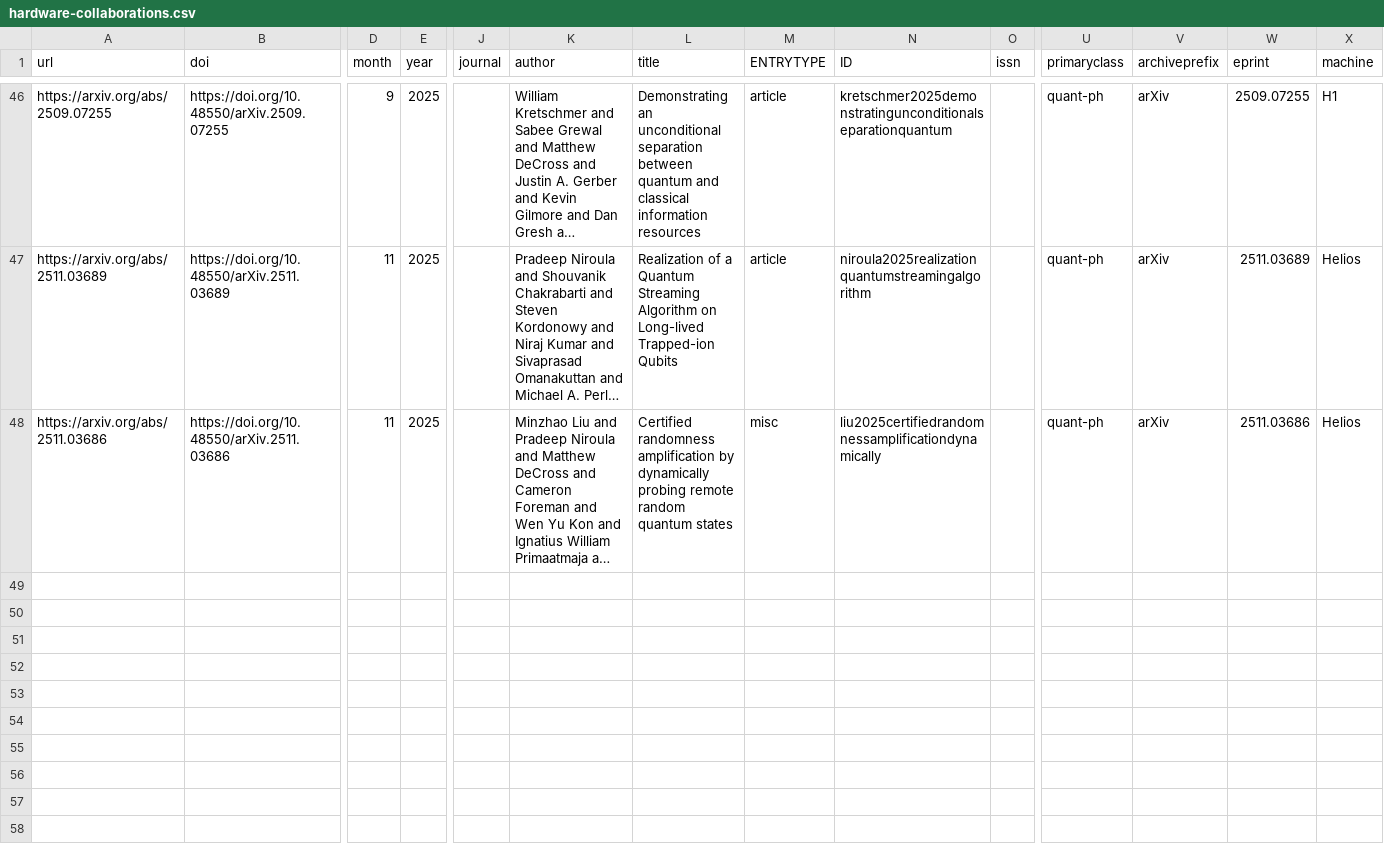
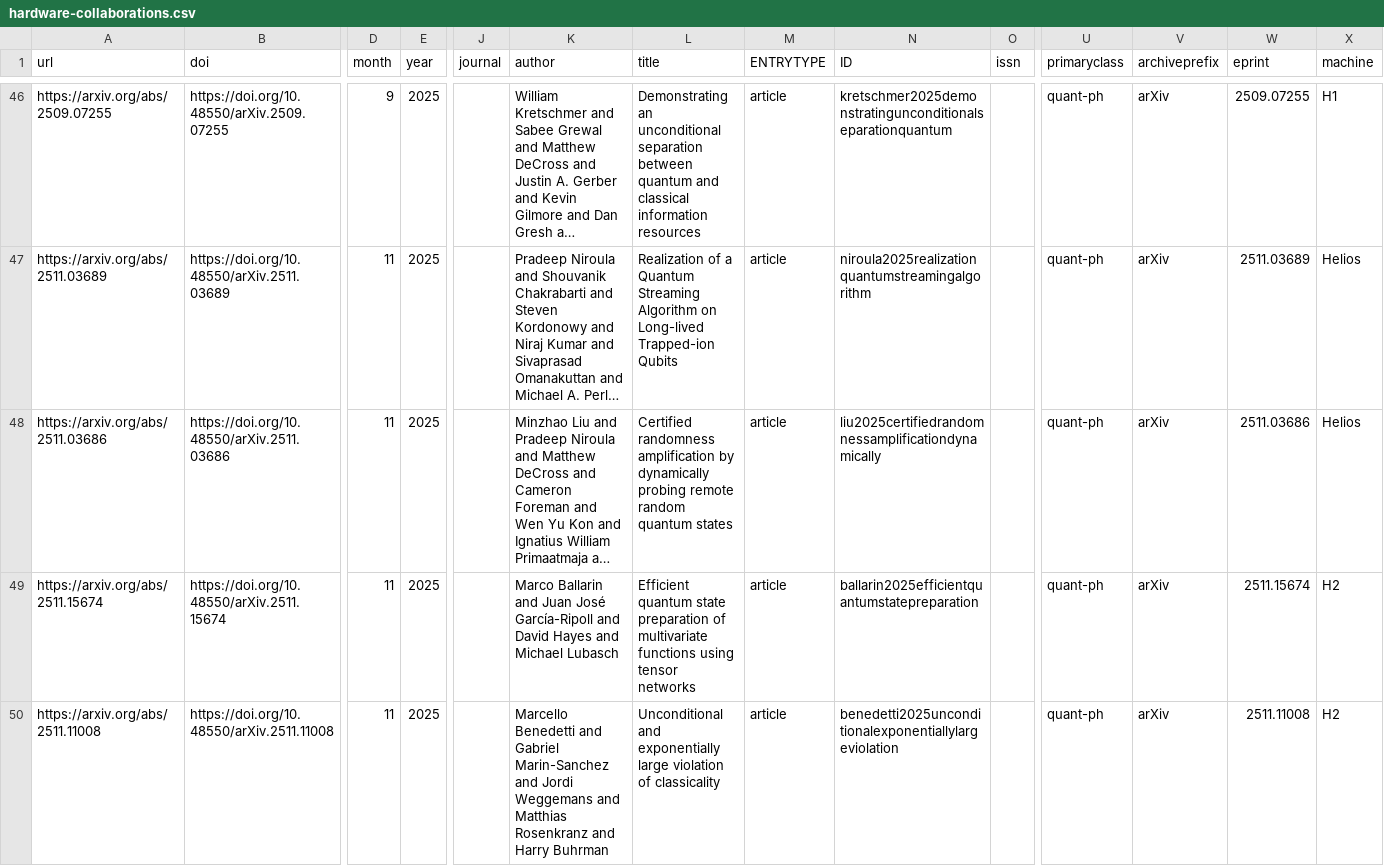
Before and after one commit to Quantinuum/quantinuum-publications, a CSV file: csv/hardware-collaborations.csv, drawn as a sheet; only a part is shown, gaps mark what is left out; long unchanged cells end in …; rows hold the shown columns only; the diff names each change by its address in the sheet, - before the commit and + after, or states it on an @@ line.

```diff
--- a/csv/hardware-collaborations.csv
+++ b/csv/hardware-collaborations.csv
-M48 (ENTRYTYPE): misc
+M48 (ENTRYTYPE): article
+row 49: https://arxiv.org/abs/2511.15674 | https://doi.org/10.48550/arXiv.2511.15674 | 11 | 2025 |  | Marco Ballarin and Juan José García-Ripoll and David Hayes and Michael Lubasch | Efficient quantum state preparation of multivariate functions using tensor networks | article | ballarin2025efficientquantumstatepreparation |  | quant-ph | arXiv | 2511.15674 | H2
+row 50: https://arxiv.org/abs/2511.11008 | https://doi.org/10.48550/arXiv.2511.11008 | 11 | 2025 |  | Marcello Benedetti and Gabriel Marin-Sanchez and Jordi Weggemans and Matthias Rosenkranz and Harry Buhrman | Unconditional and exponentially large violation of classicality | article | benedetti2025unconditionalexponentiallylargeviolation |  | quant-ph | arXiv | 2511.11008 | H2
```
Also changed, not shown: csv/hardware-citations.csv, csv/hardware-references.csv.
